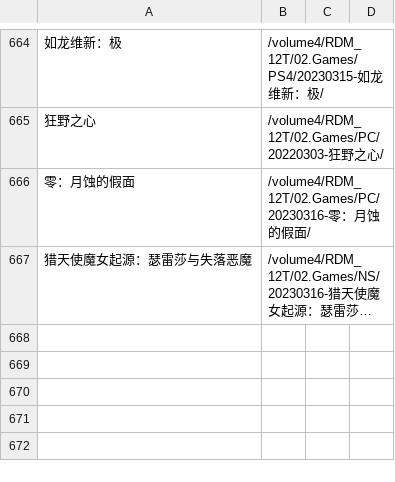
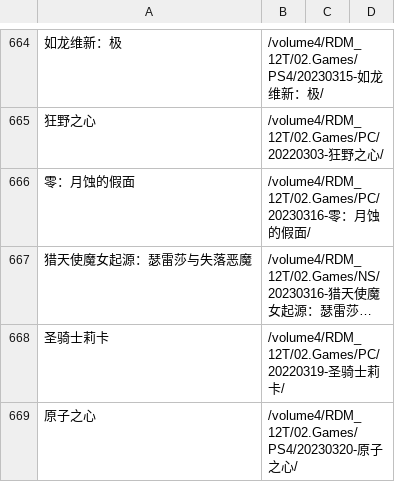
Before and after one commit to wangrui1573/calibre_data, a CSV file: books/history.csv, drawn as a sheet; only a part is shown, gaps mark what is left out; long unchanged cells end in …; the diff names each change by its address in the sheet, - before the commit and + after, or states it on an @@ line.

```diff
--- a/books/history.csv
+++ b/books/history.csv
+row 668: 圣骑士莉卡 | /volume4/RDM_12T/02.Games/PC/20220319-圣骑士莉卡/
+row 669: 原子之心 | /volume4/RDM_12T/02.Games/PS4/20230320-原子之心/
```
Also changed, not shown: books/gameintro.csv, books/gamelist.csv, 37 other files.
